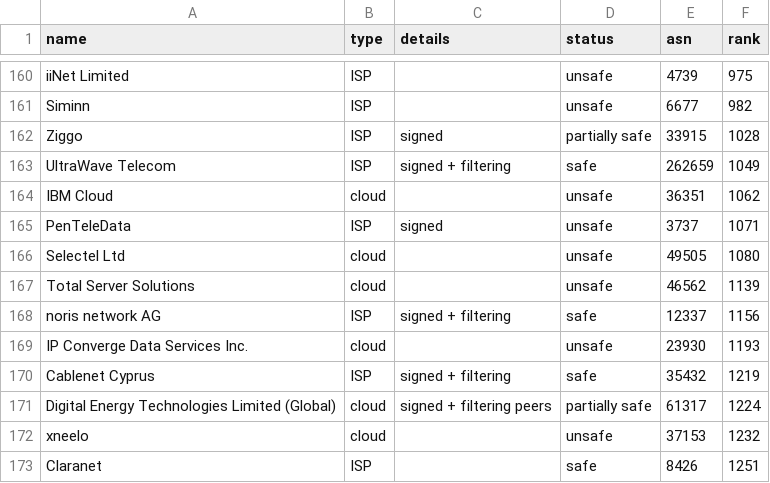
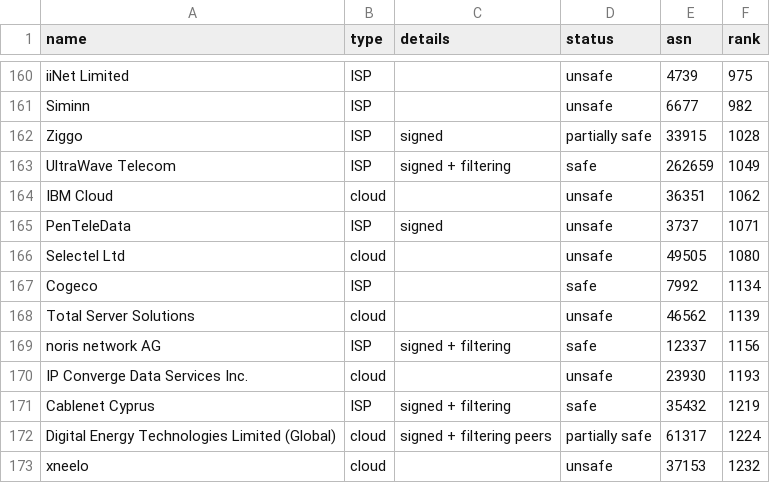
Before and after one commit to cloudflare/isbgpsafeyet.com, a CSV file: data/operators.csv, drawn as a sheet; only a part is shown, gaps mark what is left out; the shorter side is filled out with more unchanged rows.

Commit message:
Added Cogeco (AS1134) as safe

```diff
--- a/data/operators.csv
+++ b/data/operators.csv
@@ -166,2 +166,3 @@ PenTeleData,ISP,signed,unsafe,3737,1071
 Selectel Ltd,cloud,,unsafe,49505,1080
+Cogeco,ISP,,safe,7992,1134
 Total Server Solutions,cloud,,unsafe,46562,1139
```
